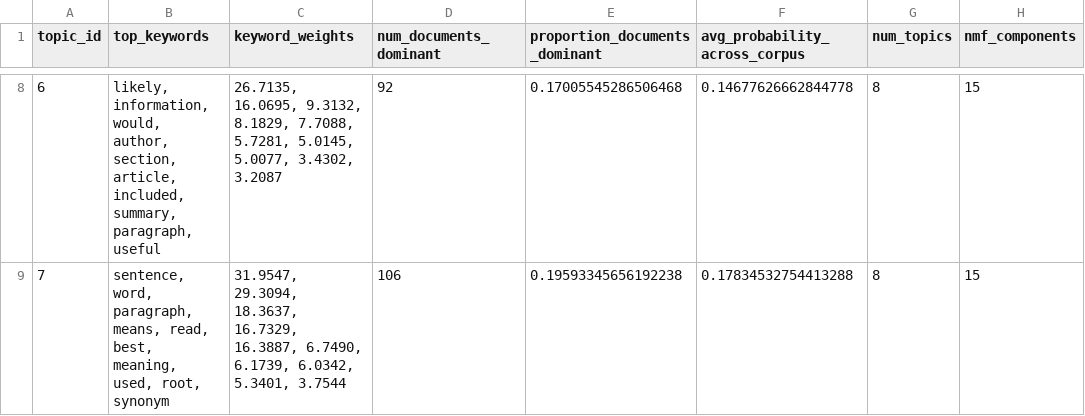
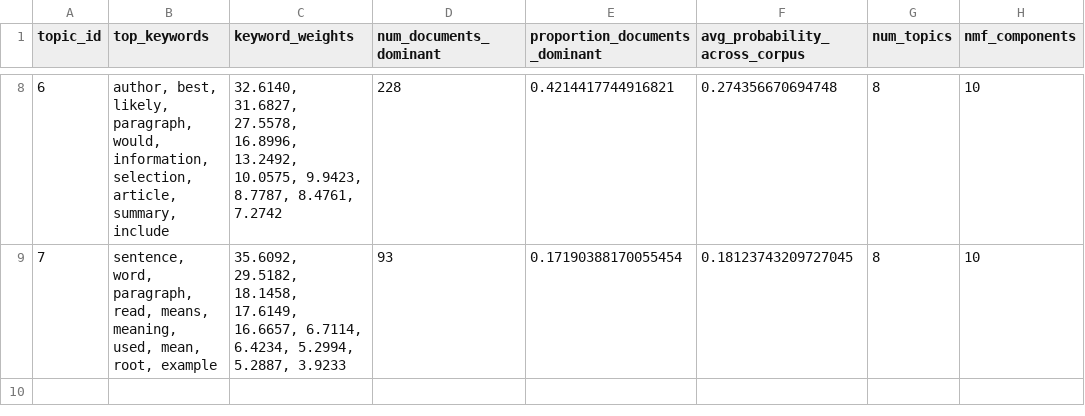
Before and after one commit to iicebergg/solace-lda, a CSV file: reading_combined_topics_lda.csv, drawn as a sheet; only a part is shown, gaps mark what is left out; the diff covers the shown part only.

```diff
--- a/reading_combined_topics_lda.csv
+++ b/reading_combined_topics_lda.csv
@@ -8,2 +8,2 @@ topic_id,top_keywords,keyword_weights,num_documents_dominant,proportion_document
-6,"likely, information, would, author, section, article, included, summary, paragraph, useful","26.7135, 16.0695, 9.3132, 8.1829, 7.7088, 5.7281, 5.0145, 5.0077, 3.4302, 3.2087",92,0.17005545286506468,0.14677626662844778,8,15
-7,"sentence, word, paragraph, means, read, best, meaning, used, root, synonym","31.9547, 29.3094, 18.3637, 16.7329, 16.3887, 6.7490, 6.1739, 6.0342, 5.3401, 3.7544",106,0.19593345656192238,0.17834532754413288,8,15
+6,"author, best, likely, paragraph, would, information, selection, article, summary, include","32.6140, 31.6827, 27.5578, 16.8996, 13.2492, 10.0575, 9.9423, 8.7787, 8.4761, 7.2742",228,0.4214417744916821,0.274356670694748,8,10
+7,"sentence, word, paragraph, read, means, meaning, used, mean, root, example","35.6092, 29.5182, 18.1458, 17.6149, 16.6657, 6.7114, 6.4234, 5.2994, 5.2887, 3.9233",93,0.17190388170055454,0.18123743209727045,8,10
```
Also changed, not shown: 36 edited cells elsewhere in this file, math_combined_questions_topics_lda.csv, math_combined_questions_topics_nmf_w.csv, 23 other files.
